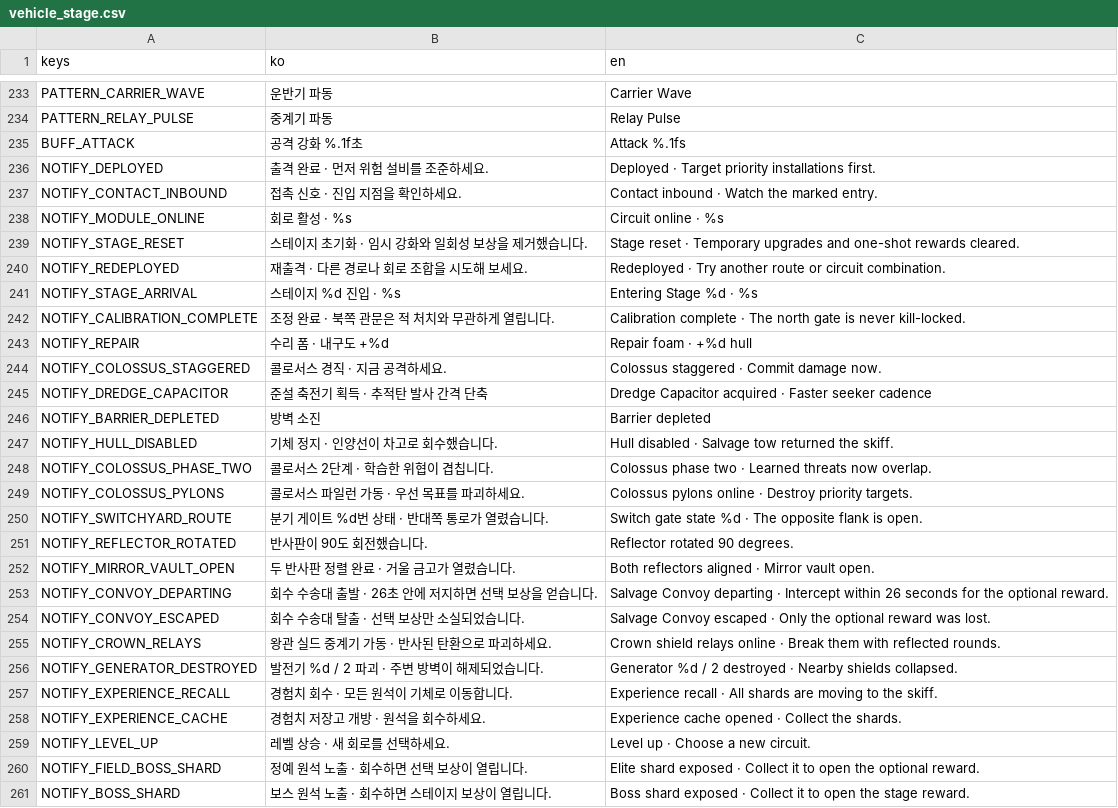
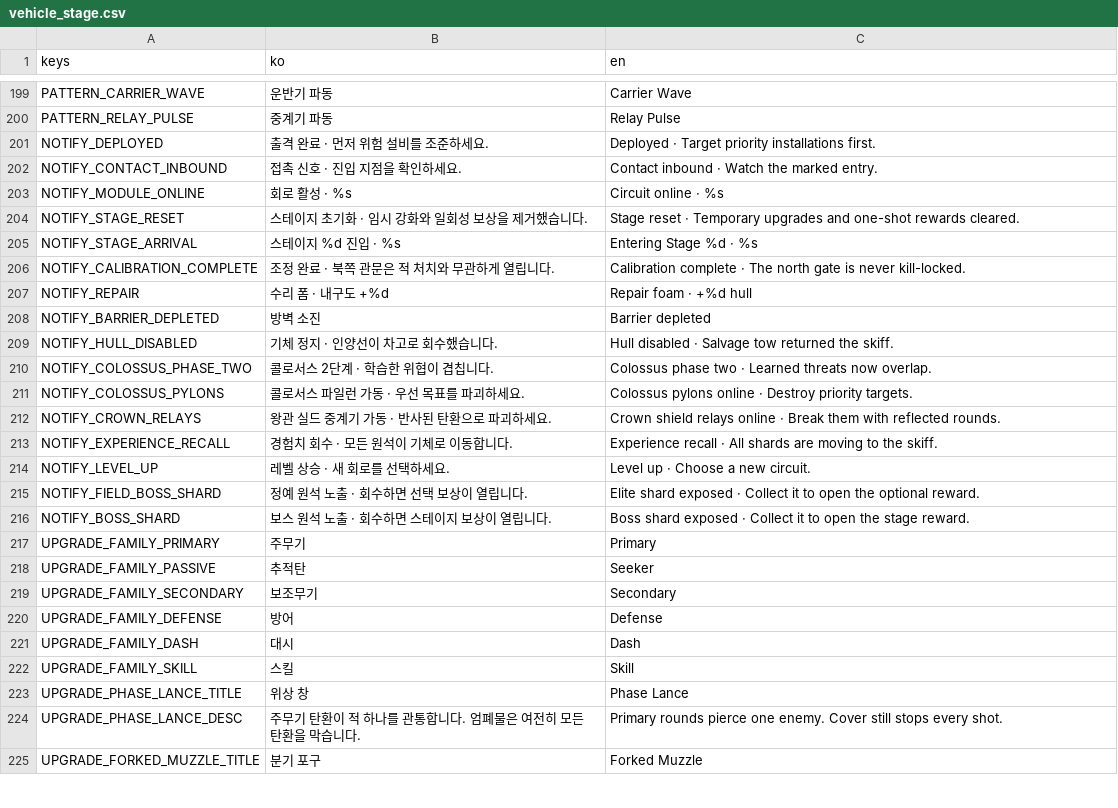
Before and after one commit to simpleusername96/cardborne-platformer, a CSV file: localization/vehicle_stage.csv, drawn as a sheet; only a part is shown, gaps mark what is left out; the shorter side is filled out with more unchanged rows; the diff covers the shown part only.

Commit message:
fix: align current field and result contracts

```diff
--- a/localization/vehicle_stage.csv
+++ b/localization/vehicle_stage.csv
@@ -234,3 +200,2 @@ PATTERN_CARRIER_WAVE,"운반기 파동","Carrier Wave"
 PATTERN_RELAY_PULSE,"중계기 파동","Relay Pulse"
-BUFF_ATTACK,"공격 강화 %.1f초","Attack %.1fs"
 NOTIFY_DEPLOYED,"출격 완료 · 먼저 위험 설비를 조준하세요.","Deployed · Target priority installations first."
@@ -239,3 +204,2 @@ NOTIFY_MODULE_ONLINE,"회로 활성 · %s","Circuit online · %s"
 NOTIFY_STAGE_RESET,"스테이지 초기화 · 임시 강화와 일회성 보상을 제거했습니다.","Stage reset · Temporary upgrades and one-shot rewards cleared."
-NOTIFY_REDEPLOYED,"재출격 · 다른 경로나 회로 조합을 시도해 보세요.","Redeployed · Try another route or circuit combination."
 NOTIFY_STAGE_ARRIVAL,"스테이지 %d 진입 · %s","Entering Stage %d · %s"
@@ -243,4 +207,2 @@ NOTIFY_CALIBRATION_COMPLETE,"조정 완료 · 북쪽 관문은 적 처치와 무
 NOTIFY_REPAIR,"수리 폼 · 내구도 +%d","Repair foam · +%d hull"
-NOTIFY_COLOSSUS_STAGGERED,"콜로서스 경직 · 지금 공격하세요.","Colossus staggered · Commit damage now."
-NOTIFY_DREDGE_CAPACITOR,"준설 축전기 획득 · 추적탄 발사 간격 단축","Dredge Capacitor acquired · Faster seeker cadence"
 NOTIFY_BARRIER_DEPLETED,"방벽 소진","Barrier depleted"
@@ -249,11 +211,4 @@ NOTIFY_COLOSSUS_PHASE_TWO,"콜로서스 2단계 · 학습한 위협이 겹칩니
 NOTIFY_COLOSSUS_PYLONS,"콜로서스 파일런 가동 · 우선 목표를 파괴하세요.","Colossus pylons online · Destroy priority targets."
-NOTIFY_SWITCHYARD_ROUTE,"분기 게이트 %d번 상태 · 반대쪽 통로가 열렸습니다.","Switch gate state %d · The opposite flank is open."
-NOTIFY_REFLECTOR_ROTATED,"반사판이 90도 회전했습니다.","Reflector rotated 90 degrees."
-NOTIFY_MIRROR_VAULT_OPEN,"두 반사판 정렬 완료 · 거울 금고가 열렸습니다.","Both reflectors aligned · Mirror vault open."
-NOTIFY_CONVOY_DEPARTING,"회수 수송대 출발 · 26초 안에 저지하면 선택 보상을 얻습니다.","Salvage Convoy departing · Intercept within 26 seconds for the optional reward."
-NOTIFY_CONVOY_ESCAPED,"회수 수송대 탈출 · 선택 보상만 소실되었습니다.","Salvage Convoy escaped · Only the optional reward was lost."
 NOTIFY_CROWN_RELAYS,"왕관 실드 중계기 가동 · 반사된 탄환으로 파괴하세요.","Crown shield relays online · Break them with reflected rounds."
-NOTIFY_GENERATOR_DESTROYED,"발전기 %d / 2 파괴 · 주변 방벽이 해제되었습니다.","Generator %d / 2 destroyed · Nearby shields collapsed."
 NOTIFY_EXPERIENCE_RECALL,"경험치 회수 · 모든 원석이 기체로 이동합니다.","Experience recall · All shards are moving to the skiff."
-NOTIFY_EXPERIENCE_CACHE,"경험치 저장고 개방 · 원석을 회수하세요.","Experience cache opened · Collect the shards."
 NOTIFY_LEVEL_UP,"레벨 상승 · 새 회로를 선택하세요.","Level up · Choose a new circuit."
```
Also changed, not shown: 47 removed rows elsewhere in this file, 6 other files.
